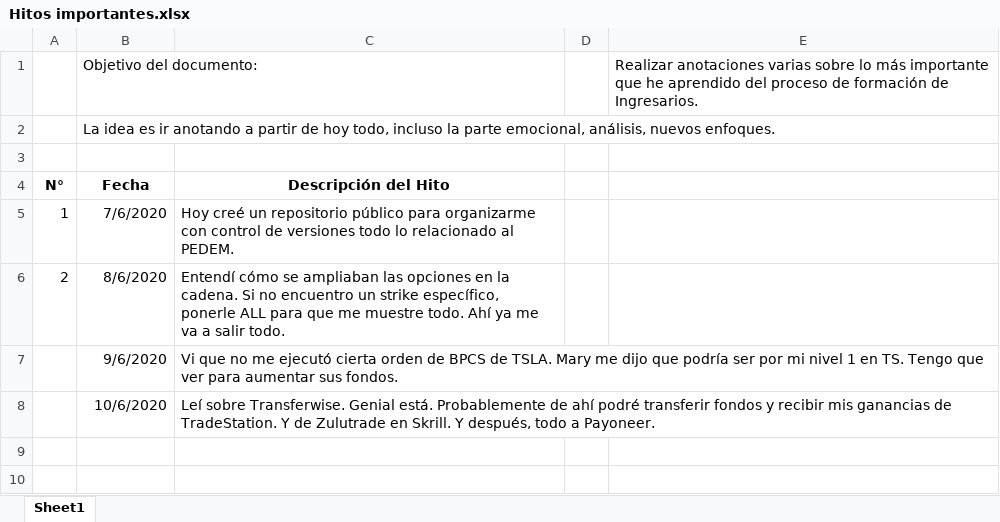
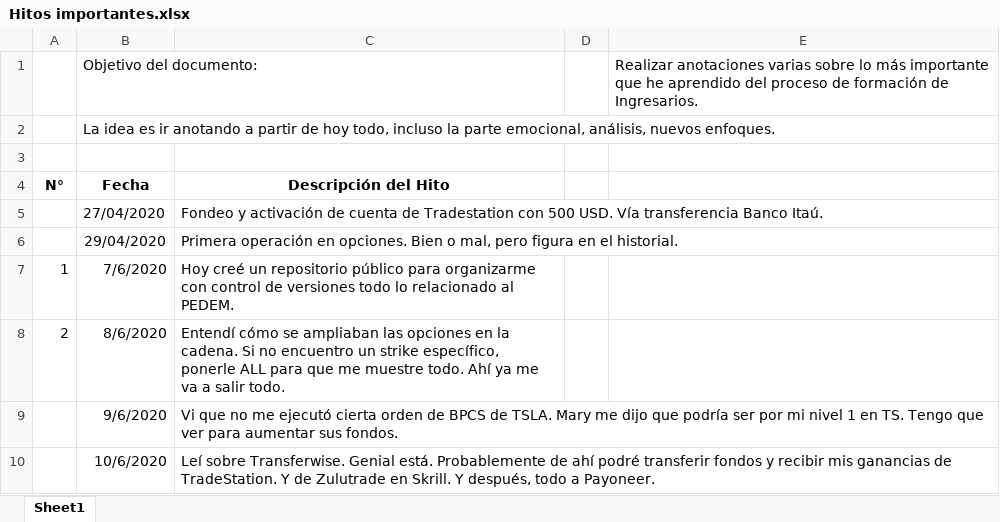
Before and after one commit to bau88/PEDEM, an Excel workbook: Progresos/Hitos importantes.xlsx, sheet Sheet1, drawn as a sheet; values as stored, in another font and other column widths than the file's, no borders; the diff names each change by its address in the sheet, - before the commit and + after, or states it on an @@ line.

```diff
--- a/Progresos/Hitos importantes.xlsx (sheet Sheet1)
+++ b/Progresos/Hitos importantes.xlsx (sheet Sheet1)
+row 5:  | 27/04/2020 | Fondeo y activación de cuenta de Tradestation con 500 USD. Vía transferencia Banco Itaú.
+row 6:  | 29/04/2020 | Primera operación en opciones. Bien o mal, pero figura en el historial.
```
Also changed, not shown: 41 other files.
